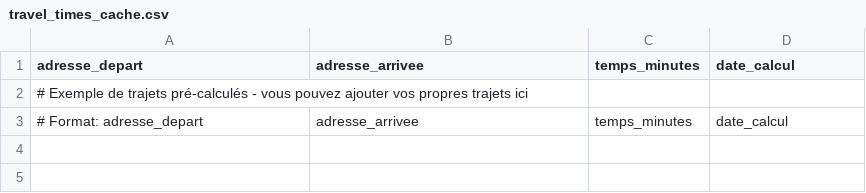
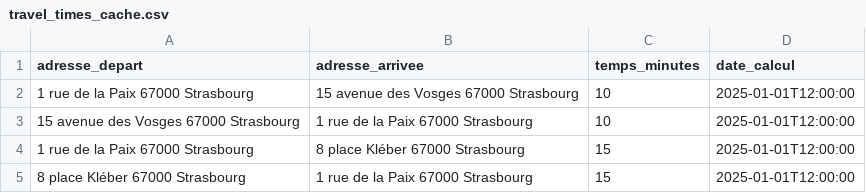
Before and after one commit to toto6712/Planning-app, a CSV file: data/travel_times_cache.csv, drawn as a sheet; removed rows and columns are numbered as before the commit, all else as after; the diff names each change by its address in the sheet, - before the commit and + after, or states it on an @@ line.

Commit message:
auto-commit for 7f6eb21c-b073-4162-a9f0-030761dc19d6

```diff
--- a/data/travel_times_cache.csv
+++ b/data/travel_times_cache.csv
-row 2: # Exemple de trajets pré-calculés - vous pouvez ajouter vos propres trajets ici
-row 3: # Format: adresse_depart | adresse_arrivee | temps_minutes | date_calcul
+row 2: 1 rue de la Paix 67000 Strasbourg | 15 avenue des Vosges 67000 Strasbourg | 10 | 2025-01-01T12:00:00
+row 3: 15 avenue des Vosges 67000 Strasbourg | 1 rue de la Paix 67000 Strasbourg | 10 | 2025-01-01T12:00:00
+row 4: 1 rue de la Paix 67000 Strasbourg | 8 place Kléber 67000 Strasbourg | 15 | 2025-01-01T12:00:00
+row 5: 8 place Kléber 67000 Strasbourg | 1 rue de la Paix 67000 Strasbourg | 15 | 2025-01-01T12:00:00
```
